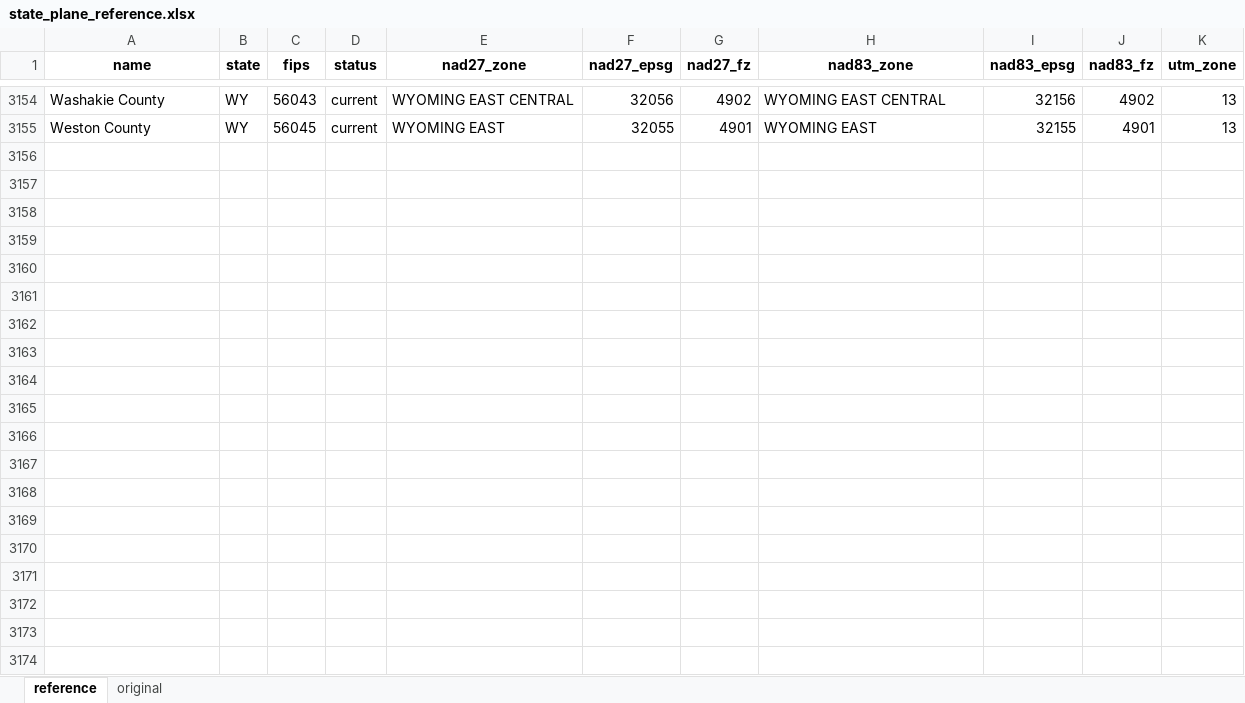
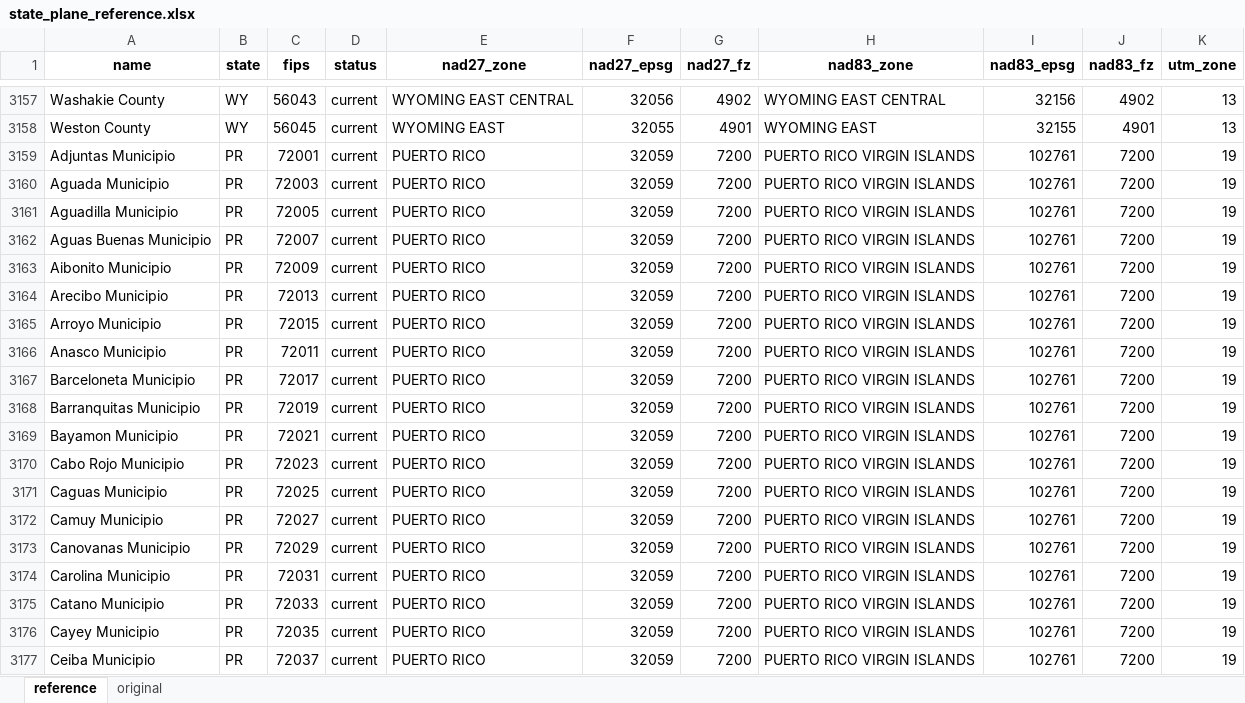
Before and after one commit to ret3/stateplane, an Excel workbook: state_plane_reference.xlsx, sheet reference, drawn as a sheet; only a part is shown, gaps mark what is left out; values as stored, in another font and other column widths than the file's, no borders; charts and pictures not drawn; the diff covers the shown part only; the diff names each change by its address in the sheet, - before the commit and + after, or states it on an @@ line.

Commit message:
Updated coverage & changes
Added Puerto Rico, Virgin Islands, Guam, and American Samoa; updated Alaska

```diff
--- a/state_plane_reference.xlsx (sheet reference)
+++ b/state_plane_reference.xlsx (sheet reference)
+row 3159: Adjuntas Municipio | PR | 72001 | current | PUERTO RICO | 32059 | 7200 | PUERTO RICO VIRGIN ISLANDS | 102761 | 7200 | 19
+row 3160: Aguada Municipio | PR | 72003 | current | PUERTO RICO | 32059 | 7200 | PUERTO RICO VIRGIN ISLANDS | 102761 | 7200 | 19
+row 3161: Aguadilla Municipio | PR | 72005 | current | PUERTO RICO | 32059 | 7200 | PUERTO RICO VIRGIN ISLANDS | 102761 | 7200 | 19
+row 3162: Aguas Buenas Municipio | PR | 72007 | current | PUERTO RICO | 32059 | 7200 | PUERTO RICO VIRGIN ISLANDS | 102761 | 7200 | 19
+row 3163: Aibonito Municipio | PR | 72009 | current | PUERTO RICO | 32059 | 7200 | PUERTO RICO VIRGIN ISLANDS | 102761 | 7200 | 19
+row 3164: Arecibo Municipio | PR | 72013 | current | PUERTO RICO | 32059 | 7200 | PUERTO RICO VIRGIN ISLANDS | 102761 | 7200 | 19
+row 3165: Arroyo Municipio | PR | 72015 | current | PUERTO RICO | 32059 | 7200 | PUERTO RICO VIRGIN ISLANDS | 102761 | 7200 | 19
+row 3166: Anasco Municipio | PR | 72011 | current | PUERTO RICO | 32059 | 7200 | PUERTO RICO VIRGIN ISLANDS | 102761 | 7200 | 19
+row 3167: Barceloneta Municipio | PR | 72017 | current | PUERTO RICO | 32059 | 7200 | PUERTO RICO VIRGIN ISLANDS | 102761 | 7200 | 19
+row 3168: Barranquitas Municipio | PR | 72019 | current | PUERTO RICO | 32059 | 7200 | PUERTO RICO VIRGIN ISLANDS | 102761 | 7200 | 19
+row 3169: Bayamon Municipio | PR | 72021 | current | PUERTO RICO | 32059 | 7200 | PUERTO RICO VIRGIN ISLANDS | 102761 | 7200 | 19
+row 3170: Cabo Rojo Municipio | PR | 72023 | current | PUERTO RICO | 32059 | 7200 | PUERTO RICO VIRGIN ISLANDS | 102761 | 7200 | 19
+row 3171: Caguas Municipio | PR | 72025 | current | PUERTO RICO | 32059 | 7200 | PUERTO RICO VIRGIN ISLANDS | 102761 | 7200 | 19
+row 3172: Camuy Municipio | PR | 72027 | current | PUERTO RICO | 32059 | 7200 | PUERTO RICO VIRGIN ISLANDS | 102761 | 7200 | 19
+row 3173: Canovanas Municipio | PR | 72029 | current | PUERTO RICO | 32059 | 7200 | PUERTO RICO VIRGIN ISLANDS | 102761 | 7200 | 19
+row 3174: Carolina Municipio | PR | 72031 | current | PUERTO RICO | 32059 | 7200 | PUERTO RICO VIRGIN ISLANDS | 102761 | 7200 | 19
+row 3175: Catano Municipio | PR | 72033 | current | PUERTO RICO | 32059 | 7200 | PUERTO RICO VIRGIN ISLANDS | 102761 | 7200 | 19
+row 3176: Cayey Municipio | PR | 72035 | current | PUERTO RICO | 32059 | 7200 | PUERTO RICO VIRGIN ISLANDS | 102761 | 7200 | 19
+row 3177: Ceiba Municipio | PR | 72037 | current | PUERTO RICO | 32059 | 7200 | PUERTO RICO VIRGIN ISLANDS | 102761 | 7200 | 19
```
Also changed, not shown: 71 added rows and 43 edited cells elsewhere in this sheet.
